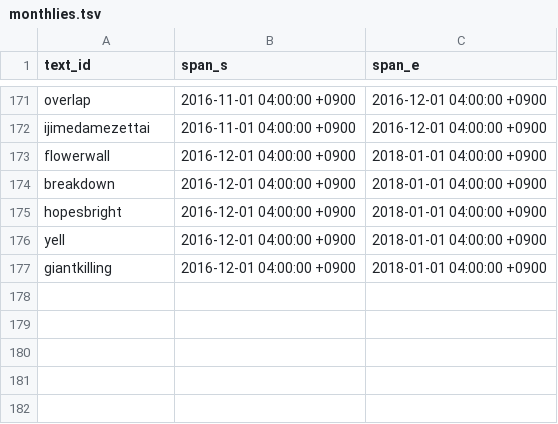
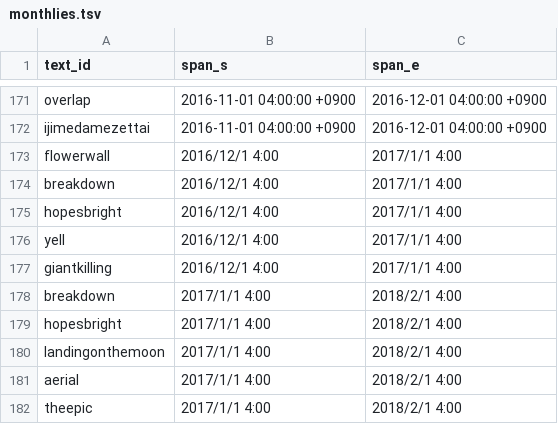
Before and after one commit to maplia/crossbeats-rp-sim, a TSV file: cxbrank/db/master/monthlies.tsv, drawn as a sheet; only a part is shown, gaps mark what is left out.

```diff
--- a/cxbrank/db/master/monthlies.tsv
+++ b/cxbrank/db/master/monthlies.tsv
@@ -172,6 +172,11 @@ overlap	2016-11-01 04:00:00 +0900	2016-12-01 04:00:00 +0900
 ijimedamezettai	2016-11-01 04:00:00 +0900	2016-12-01 04:00:00 +0900
-flowerwall	2016-12-01 04:00:00 +0900	2018-01-01 04:00:00 +0900
-breakdown	2016-12-01 04:00:00 +0900	2018-01-01 04:00:00 +0900
-hopesbright	2016-12-01 04:00:00 +0900	2018-01-01 04:00:00 +0900
-yell	2016-12-01 04:00:00 +0900	2018-01-01 04:00:00 +0900
-giantkilling	2016-12-01 04:00:00 +0900	2018-01-01 04:00:00 +0900
+flowerwall	2016/12/1 4:00	2017/1/1 4:00
+breakdown	2016/12/1 4:00	2017/1/1 4:00
+hopesbright	2016/12/1 4:00	2017/1/1 4:00
+yell	2016/12/1 4:00	2017/1/1 4:00
+giantkilling	2016/12/1 4:00	2017/1/1 4:00
+breakdown	2017/1/1 4:00	2018/2/1 4:00
+hopesbright	2017/1/1 4:00	2018/2/1 4:00
+landingonthemoon	2017/1/1 4:00	2018/2/1 4:00
+aerial	2017/1/1 4:00	2018/2/1 4:00
+theepic	2017/1/1 4:00	2018/2/1 4:00
```
Also changed, not shown: 11 other files.
